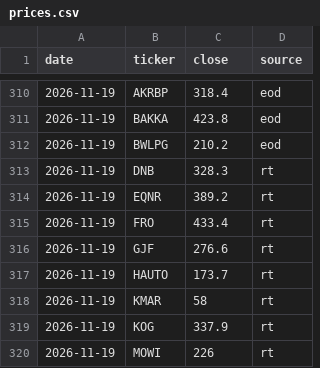
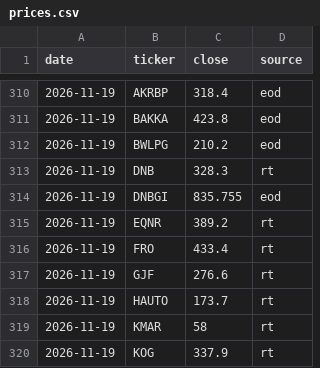
Before and after one commit to havardberget/papirportefolje-data, a CSV file: data/prices.csv, drawn as a sheet; only a part is shown, gaps mark what is left out; the shorter side is filled out with more unchanged rows; the diff names each change by its address in the sheet, - before the commit and + after, or states it on an @@ line.

```diff
--- a/data/prices.csv
+++ b/data/prices.csv
+row 314: 2026-11-19 | DNBGI | 835.755 | eod
```
Also changed, not shown: data/usage.csv, 1 other file.
